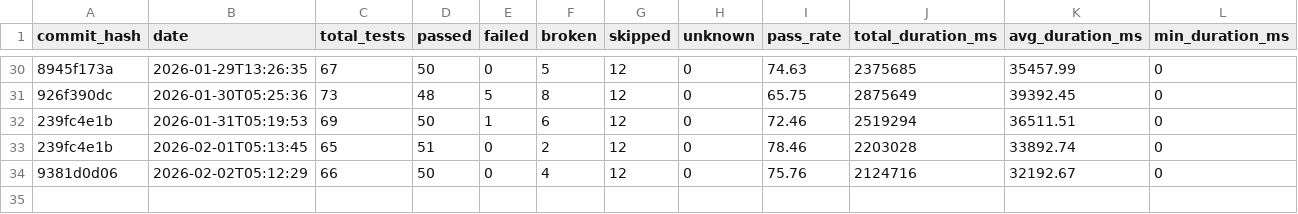
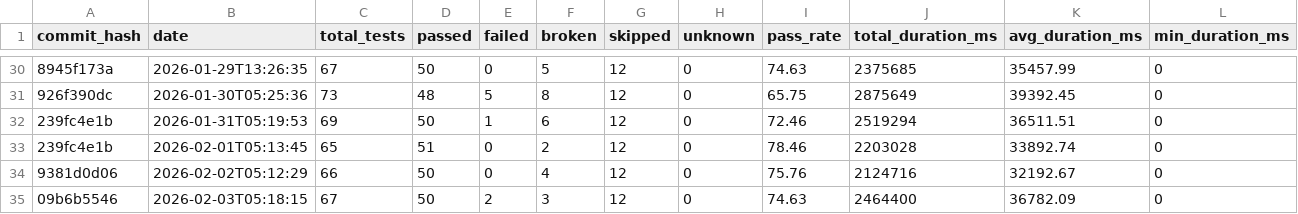
Before and after one commit to status-im/status-app-benchmarks, a CSV file: data/summary_metrics.csv, drawn as a sheet; only a part is shown, gaps mark what is left out; rows hold the shown columns only; the diff names each change by its address in the sheet, - before the commit and + after, or states it on an @@ line.

```diff
--- a/data/summary_metrics.csv
+++ b/data/summary_metrics.csv
+row 35: 09b6b5546 | 2026-02-03T05:18:15 | 67 | 50 | 2 | 3 | 12 | 0 | 74.63 | 2464400 | 36782.09 | 0
```
Also changed, not shown: data/performance_metrics.csv, 6 other files.
